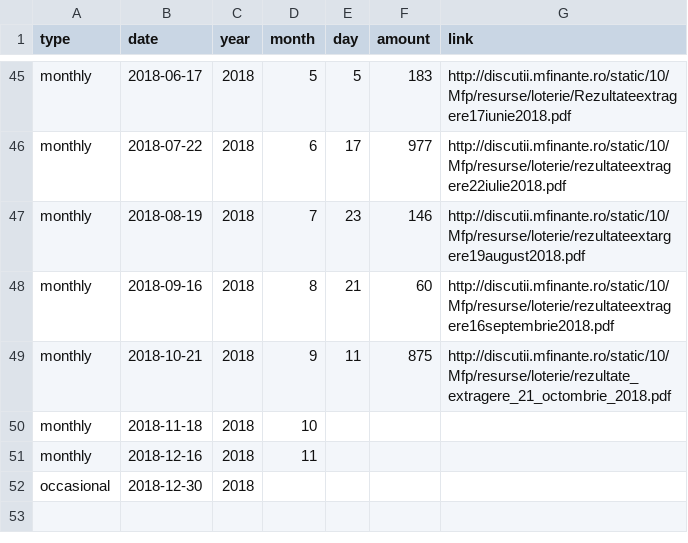
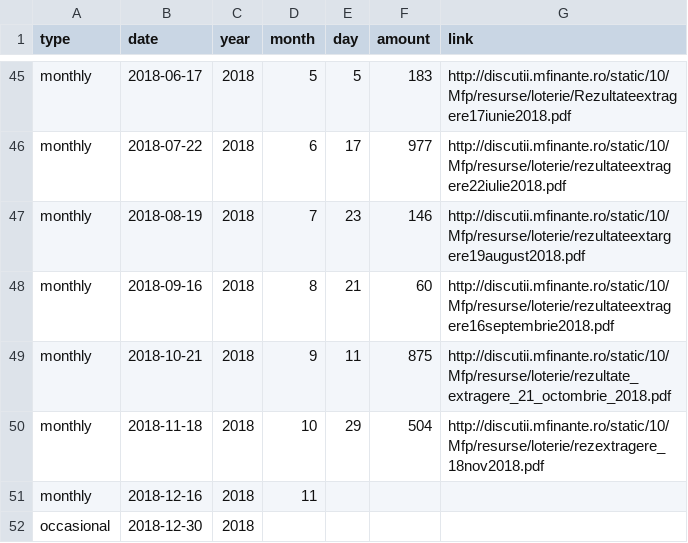
Before and after one commit to gabigutu/loteria-bonurilor-fiscale, a CSV file: results.csv, drawn as a sheet; only a part is shown, gaps mark what is left out.

Commit message:
November 2018 draw results and link added

```diff
--- a/results.csv
+++ b/results.csv
@@ -49,3 +49,3 @@ monthly,2018-09-16,2018,8,21,60,http://discutii.mfinante.ro/static/10/Mfp/resurs
 monthly,2018-10-21,2018,9,11,875,http://discutii.mfinante.ro/static/10/Mfp/resurse/loterie/rezultate_extragere_21_octombrie_2018.pdf
-monthly,2018-11-18,2018,10,,,
+monthly,2018-11-18,2018,10,29,504,http://discutii.mfinante.ro/static/10/Mfp/resurse/loterie/rezextragere_18nov2018.pdf
 monthly,2018-12-16,2018,11,,,
```
